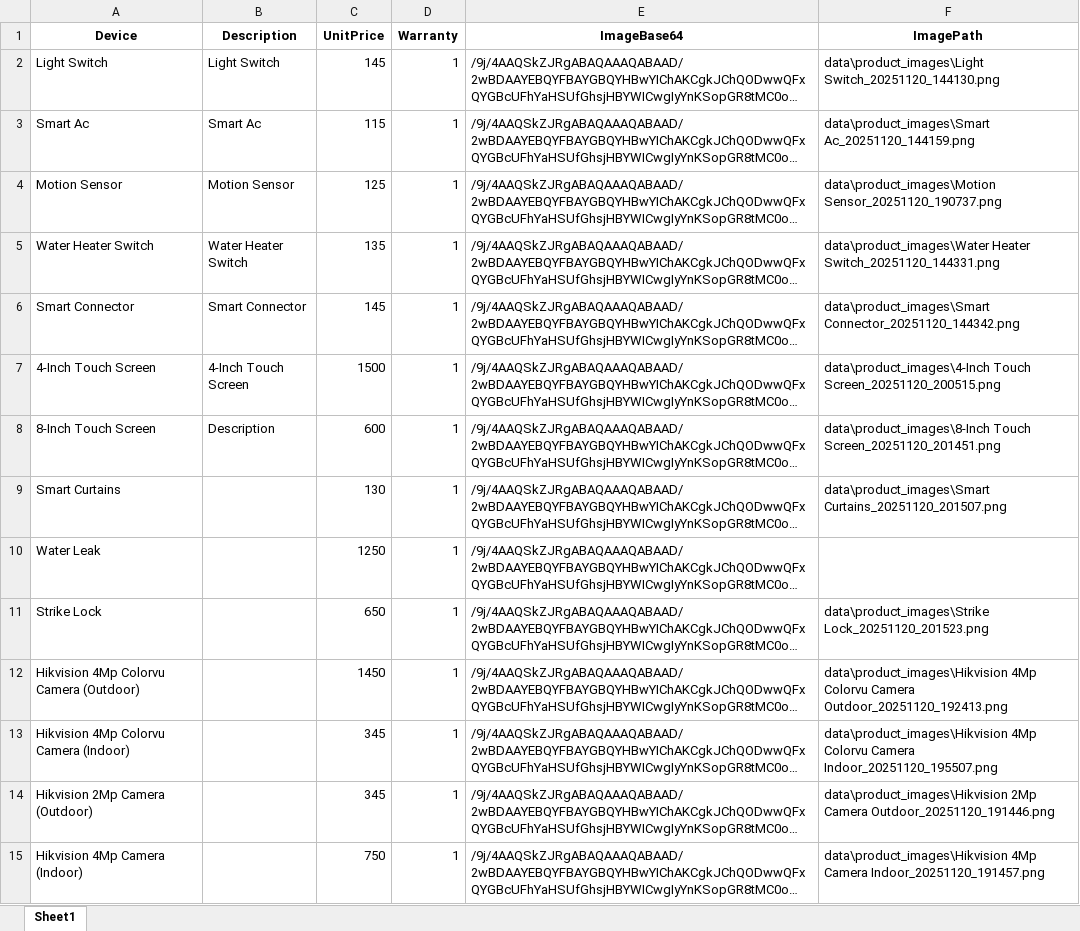
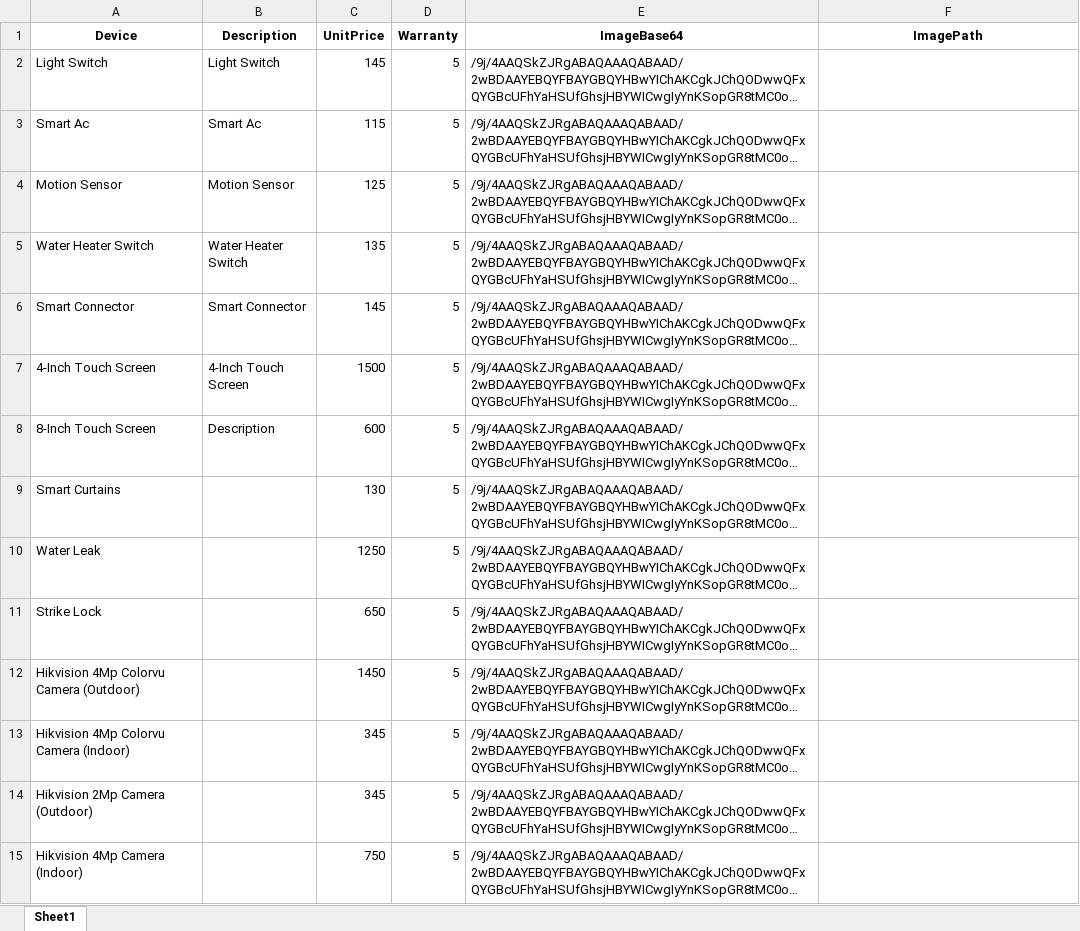
Before and after one commit to cro0om3/FHD, an Excel workbook: data/products.xlsx, sheet Sheet1, drawn as a sheet; only a part is shown; long unchanged cells end in …; values as stored, in another font and other column widths than the file's, no borders; the diff covers the shown part only; the diff names each change by its address in the sheet, - before the commit and + after, or states it on an @@ line.

```diff
--- a/data/products.xlsx (sheet Sheet1)
+++ b/data/products.xlsx (sheet Sheet1)
-D2:D15 (Warranty): 1
+D2:D15 (Warranty): 5
-F2 (ImagePath): data\product_images\Light Switch_20251120_144130.png
+F2 (ImagePath): (empty)
-F3 (ImagePath): data\product_images\Smart Ac_20251120_144159.png
+F3 (ImagePath): (empty)
-F4 (ImagePath): data\product_images\Motion Sensor_20251120_190737.png
+F4 (ImagePath): (empty)
-F5 (ImagePath): data\product_images\Water Heater Switch_20251120_144331.png
+F5 (ImagePath): (empty)
-F6 (ImagePath): data\product_images\Smart Connector_20251120_144342.png
+F6 (ImagePath): (empty)
-F7 (ImagePath): data\product_images\4-Inch Touch Screen_20251120_200515.png
+F7 (ImagePath): (empty)
-F8 (ImagePath): data\product_images\8-Inch Touch Screen_20251120_201451.png
+F8 (ImagePath): (empty)
-F9 (ImagePath): data\product_images\Smart Curtains_20251120_201507.png
+F9 (ImagePath): (empty)
-F11 (ImagePath): data\product_images\Strike Lock_20251120_201523.png
+F11 (ImagePath): (empty)
-F12 (ImagePath): data\product_images\Hikvision 4Mp Colorvu Camera Outdoor_20251120_192413.png
+F12 (ImagePath): (empty)
-F13 (ImagePath): data\product_images\Hikvision 4Mp Colorvu Camera Indoor_20251120_195507.png
+F13 (ImagePath): (empty)
-F14 (ImagePath): data\product_images\Hikvision 2Mp Camera Outdoor_20251120_191446.png
+F14 (ImagePath): (empty)
-F15 (ImagePath): data\product_images\Hikvision 4Mp Camera Indoor_20251120_191457.png
+F15 (ImagePath): (empty)
```
Also changed, not shown: 48 edited cells elsewhere in this sheet, data/customers.xlsx, data/records.xlsx, 8 other files.
